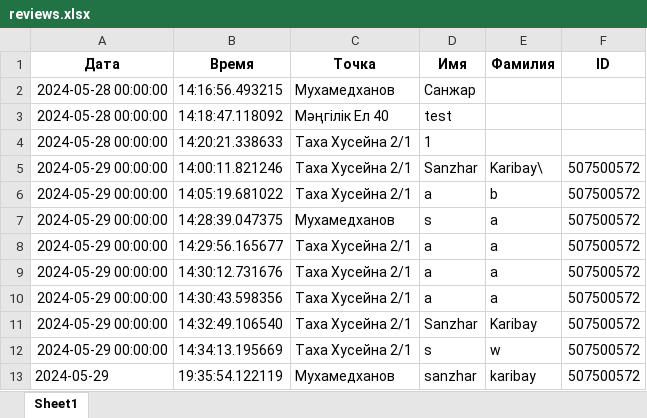
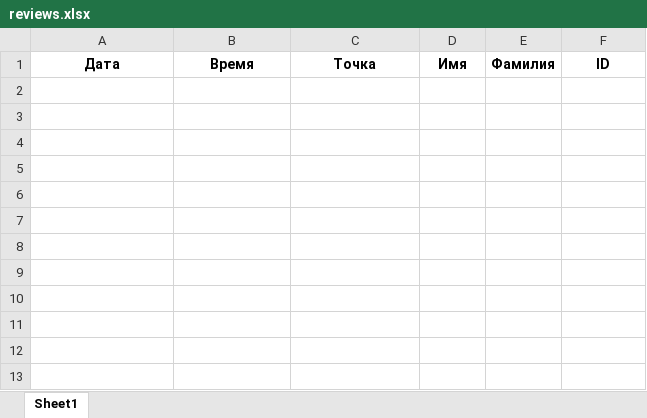
Before and after one commit to karibays/lunacoffee_opening, an Excel workbook: data/reviews.xlsx, sheet Sheet1, drawn as a sheet; values as stored, in another font and other column widths than the file's, no borders; the diff names each change by its address in the sheet, - before the commit and + after, or states it on an @@ line.

Commit message:
clear logs and data.xlsx

```diff
--- a/data/reviews.xlsx (sheet Sheet1)
+++ b/data/reviews.xlsx (sheet Sheet1)
-row 2: 2024-05-28 00:00:00 | 14:16:56.493215 | Мухамедханов | Санжар
-row 3: 2024-05-28 00:00:00 | 14:18:47.118092 | Мәңгілік Ел 40 | test
-row 4: 2024-05-28 00:00:00 | 14:20:21.338633 | Таха Хусейна 2/1 | 1
-row 5: 2024-05-29 00:00:00 | 14:00:11.821246 | Таха Хусейна 2/1 | Sanzhar | Karibay\ | 507500572
-row 6: 2024-05-29 00:00:00 | 14:05:19.681022 | Таха Хусейна 2/1 | a | b | 507500572
-row 7: 2024-05-29 00:00:00 | 14:28:39.047375 | Мухамедханов | s | a | 507500572
-row 8: 2024-05-29 00:00:00 | 14:29:56.165677 | Таха Хусейна 2/1 | a | a | 507500572
-row 9: 2024-05-29 00:00:00 | 14:30:12.731676 | Таха Хусейна 2/1 | a | a | 507500572
-row 10: 2024-05-29 00:00:00 | 14:30:43.598356 | Таха Хусейна 2/1 | a | a | 507500572
-row 11: 2024-05-29 00:00:00 | 14:32:49.106540 | Таха Хусейна 2/1 | Sanzhar | Karibay | 507500572
-row 12: 2024-05-29 00:00:00 | 14:34:13.195669 | Таха Хусейна 2/1 | s | w | 507500572
-row 13: 2024-05-29 | 19:35:54.122119 | Мухамедханов | sanzhar | karibay | 507500572
```
Also changed, not shown: 2 other files.
